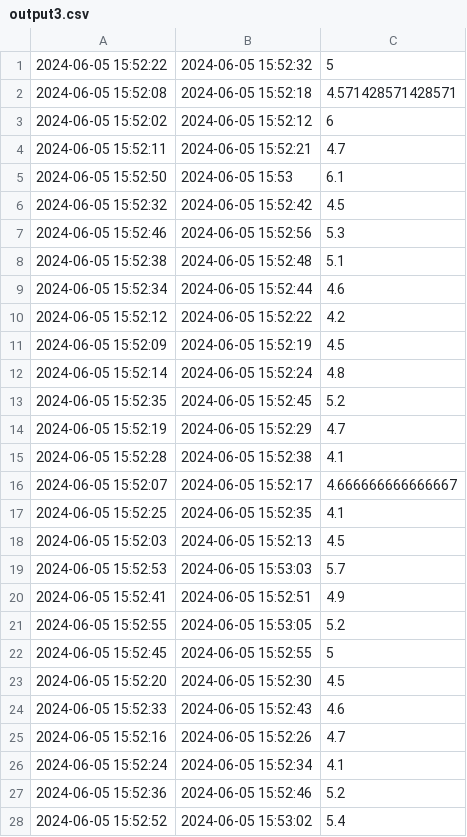
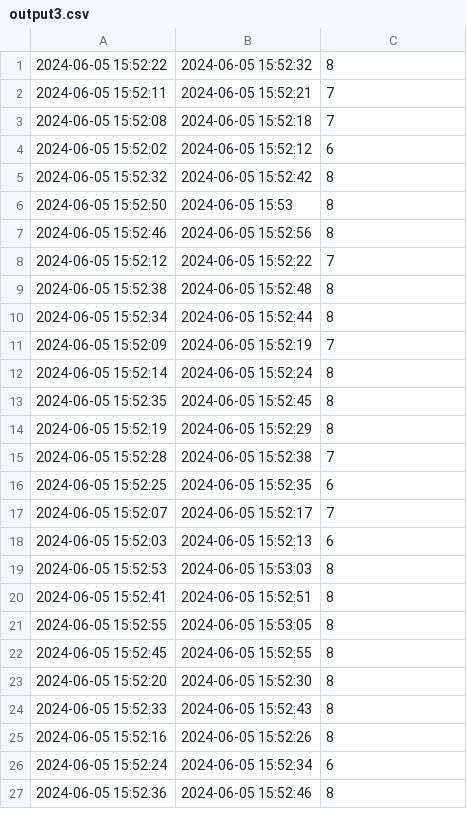
Before and after one commit to paololeidi/SparkQueries, a CSV file: Files/Output/output3.csv, drawn as a sheet; only a part is shown; the diff covers the shown part only.

```diff
--- a/Files/Output/output3.csv
+++ b/Files/Output/output3.csv
@@ -1,28 +1,27 @@
-2024-06-05 15:52:22,2024-06-05 15:52:32,5
-2024-06-05 15:52:08,2024-06-05 15:52:18,4.571428571428571
+2024-06-05 15:52:22,2024-06-05 15:52:32,8
+2024-06-05 15:52:11,2024-06-05 15:52:21,7
+2024-06-05 15:52:08,2024-06-05 15:52:18,7
 2024-06-05 15:52:02,2024-06-05 15:52:12,6
-2024-06-05 15:52:11,2024-06-05 15:52:21,4.7
-2024-06-05 15:52:50,2024-06-05 15:53,6.1
-2024-06-05 15:52:32,2024-06-05 15:52:42,4.5
-2024-06-05 15:52:46,2024-06-05 15:52:56,5.3
-2024-06-05 15:52:38,2024-06-05 15:52:48,5.1
-2024-06-05 15:52:34,2024-06-05 15:52:44,4.6
-2024-06-05 15:52:12,2024-06-05 15:52:22,4.2
-2024-06-05 15:52:09,2024-06-05 15:52:19,4.5
-2024-06-05 15:52:14,2024-06-05 15:52:24,4.8
-2024-06-05 15:52:35,2024-06-05 15:52:45,5.2
-2024-06-05 15:52:19,2024-06-05 15:52:29,4.7
-2024-06-05 15:52:28,2024-06-05 15:52:38,4.1
-2024-06-05 15:52:07,2024-06-05 15:52:17,4.666666666666667
-2024-06-05 15:52:25,2024-06-05 15:52:35,4.1
-2024-06-05 15:52:03,2024-06-05 15:52:13,4.5
-2024-06-05 15:52:53,2024-06-05 15:53:03,5.7
-2024-06-05 15:52:41,2024-06-05 15:52:51,4.9
-2024-06-05 15:52:55,2024-06-05 15:53:05,5.2
-2024-06-05 15:52:45,2024-06-05 15:52:55,5
-2024-06-05 15:52:20,2024-06-05 15:52:30,4.5
-2024-06-05 15:52:33,2024-06-05 15:52:43,4.6
-2024-06-05 15:52:16,2024-06-05 15:52:26,4.7
-2024-06-05 15:52:24,2024-06-05 15:52:34,4.1
-2024-06-05 15:52:36,2024-06-05 15:52:46,5.2
-2024-06-05 15:52:52,2024-06-05 15:53:02,5.4
+2024-06-05 15:52:32,2024-06-05 15:52:42,8
+2024-06-05 15:52:50,2024-06-05 15:53,8
+2024-06-05 15:52:46,2024-06-05 15:52:56,8
+2024-06-05 15:52:12,2024-06-05 15:52:22,7
+2024-06-05 15:52:38,2024-06-05 15:52:48,8
+2024-06-05 15:52:34,2024-06-05 15:52:44,8
+2024-06-05 15:52:09,2024-06-05 15:52:19,7
+2024-06-05 15:52:14,2024-06-05 15:52:24,8
+2024-06-05 15:52:35,2024-06-05 15:52:45,8
+2024-06-05 15:52:19,2024-06-05 15:52:29,8
+2024-06-05 15:52:28,2024-06-05 15:52:38,7
+2024-06-05 15:52:25,2024-06-05 15:52:35,6
+2024-06-05 15:52:07,2024-06-05 15:52:17,7
+2024-06-05 15:52:03,2024-06-05 15:52:13,6
+2024-06-05 15:52:53,2024-06-05 15:53:03,8
+2024-06-05 15:52:41,2024-06-05 15:52:51,8
+2024-06-05 15:52:55,2024-06-05 15:53:05,8
+2024-06-05 15:52:45,2024-06-05 15:52:55,8
+2024-06-05 15:52:20,2024-06-05 15:52:30,8
+2024-06-05 15:52:33,2024-06-05 15:52:43,8
+2024-06-05 15:52:16,2024-06-05 15:52:26,8
+2024-06-05 15:52:24,2024-06-05 15:52:34,6
+2024-06-05 15:52:36,2024-06-05 15:52:46,8
```
Also changed, not shown: 6 added rows, 5 removed rows and 23 edited cells elsewhere in this file, Files/Output/join.csv, Files/Output/output1.csv, 7 other files.
